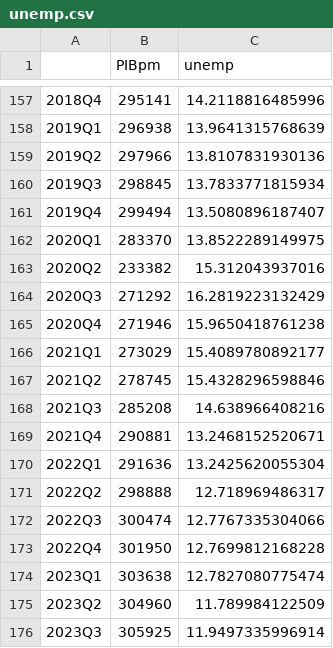
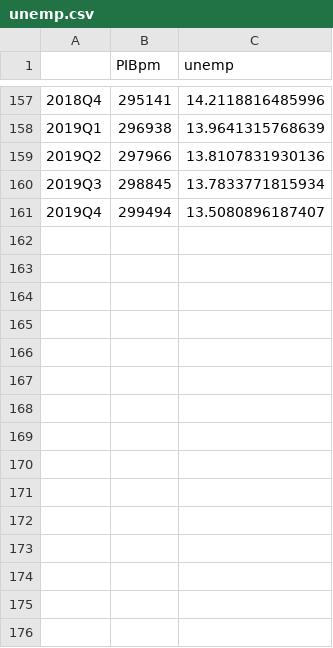
Before and after one commit to jcpernias/labs-gretl, a CSV file: data/unemp.csv, drawn as a sheet; only a part is shown, gaps mark what is left out; the diff names each change by its address in the sheet, - before the commit and + after, or states it on an @@ line.

```diff
--- a/data/unemp.csv
+++ b/data/unemp.csv
-row 162: 2020Q1 | 283370 | 13.8522289149975
-row 163: 2020Q2 | 233382 | 15.312043937016
-row 164: 2020Q3 | 271292 | 16.2819223132429
-row 165: 2020Q4 | 271946 | 15.9650418761238
-row 166: 2021Q1 | 273029 | 15.4089780892177
-row 167: 2021Q2 | 278745 | 15.4328296598846
-row 168: 2021Q3 | 285208 | 14.638966408216
-row 169: 2021Q4 | 290881 | 13.2468152520671
-row 170: 2022Q1 | 291636 | 13.2425620055304
-row 171: 2022Q2 | 298888 | 12.718969486317
-row 172: 2022Q3 | 300474 | 12.7767335304066
-row 173: 2022Q4 | 301950 | 12.7699812168228
-row 174: 2023Q1 | 303638 | 12.7827080775474
-row 175: 2023Q2 | 304960 | 11.789984122509
-row 176: 2023Q3 | 305925 | 11.9497335996914
```
Also changed, not shown: 2 other files.
